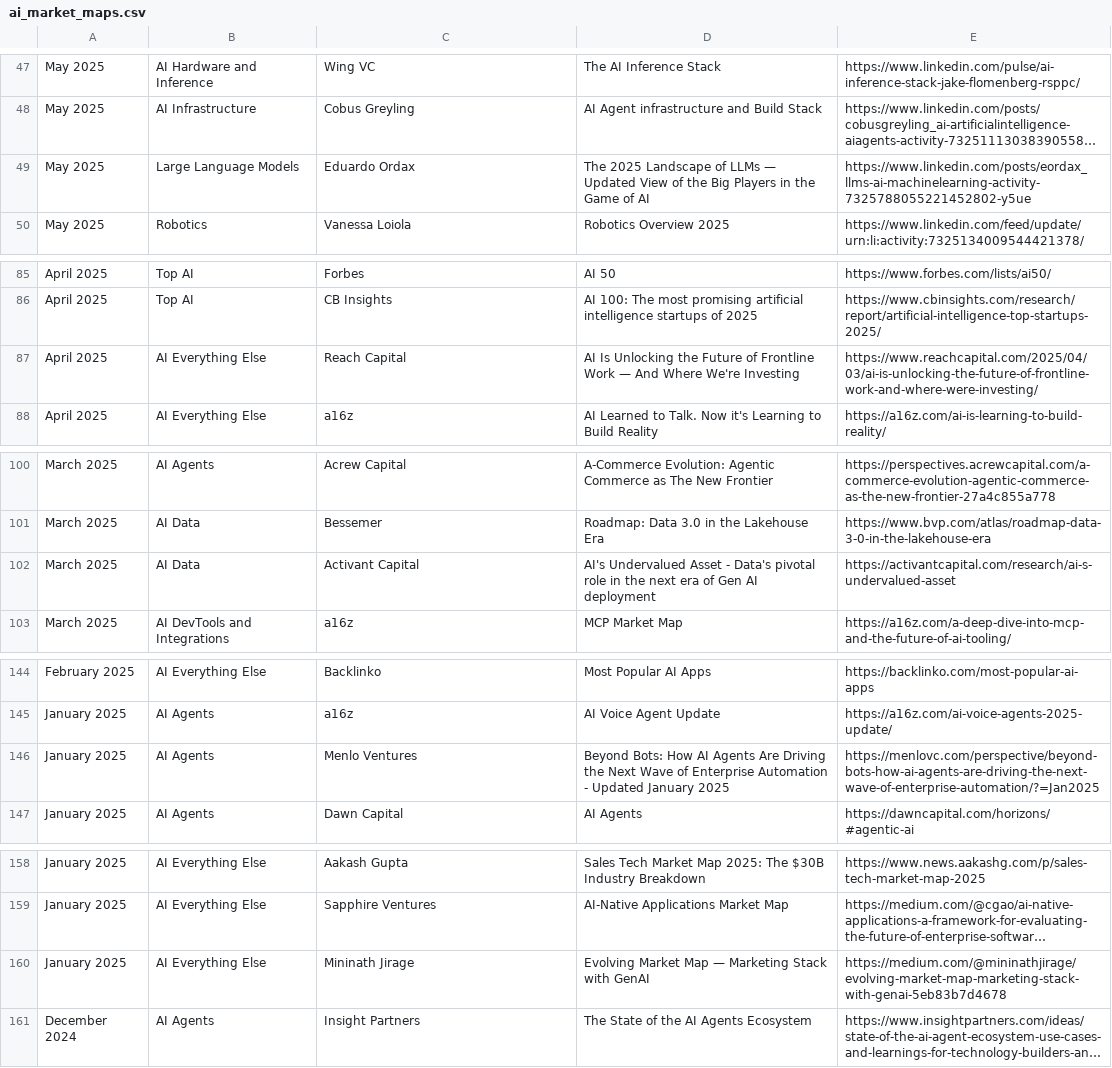
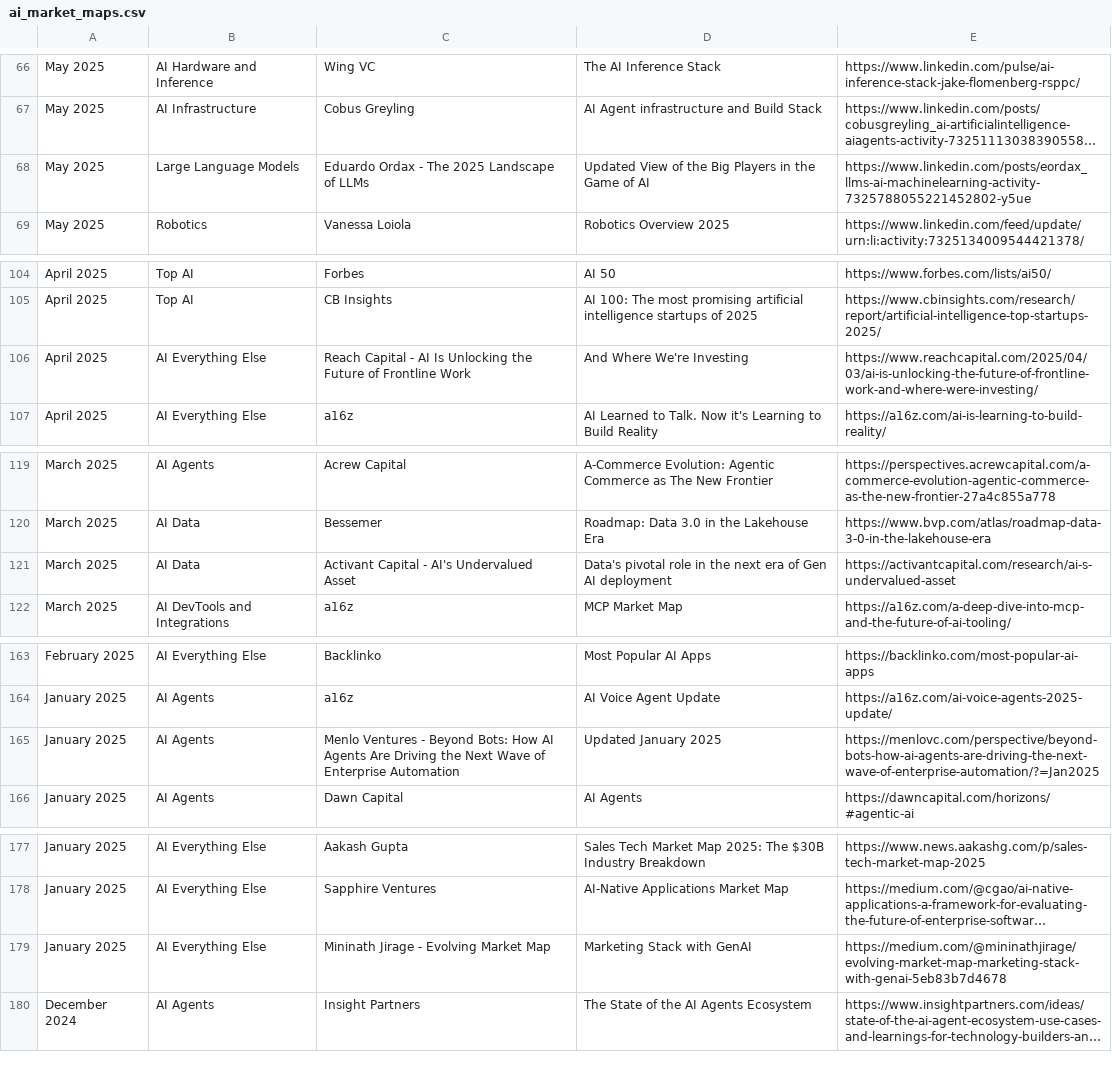
Before and after one commit to joylarkin/Awesome-AI-Market-Maps, a CSV file: ai_market_maps.csv, drawn as a sheet; only a part is shown, gaps mark what is left out; long unchanged cells end in …; addresses are those after the commit; the diff covers the shown part only; the diff names each change by its address in the sheet, - before the commit and + after, or states it on an @@ line.

Commit message:
Update ai_market_maps.csv with proper CSV quoting and latest market maps (277 entries from lines 39-728)

```diff
--- a/ai_market_maps.csv
+++ b/ai_market_maps.csv
-C68: Eduardo Ordax
+C68: Eduardo Ordax - The 2025 Landscape of LLMs
-D68: The 2025 Landscape of LLMs — Updated View…
+D68: Updated View…
-C106: Reach Capital
+C106: Reach Capital - AI Is Unlocking the Future of Frontline Work
-D106: AI Is Unlocking the Future of Frontline Work — And Where…
+D106: And Where…
-C121: Activant Capital
+C121: Activant Capital - AI's Undervalued Asset
-D121: AI's Undervalued Asset - Data's pivotal…
+D121: Data's pivotal…
-C165: Menlo Ventures
+C165: Menlo Ventures - Beyond Bots: How AI Agents Are Driving the Next Wave of Enterprise Automation
-D165: Beyond Bots: How AI Agents Are Driving the Next Wave of Enterprise Automation - Updated January…
+D165: Updated January…
-C179: Mininath Jirage
+C179: Mininath Jirage - Evolving Market Map
-D179: Evolving Market Map — Marketing Stack with GenAI
+D179: Marketing Stack with GenAI
```
Also changed, not shown: 20 added rows, 1 removed row and 25 edited cells elsewhere in this file.
